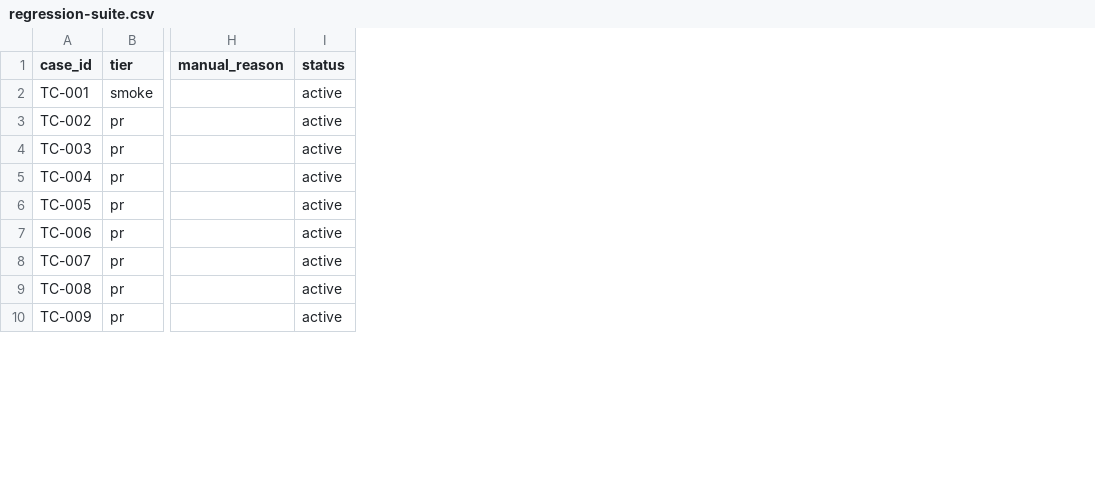
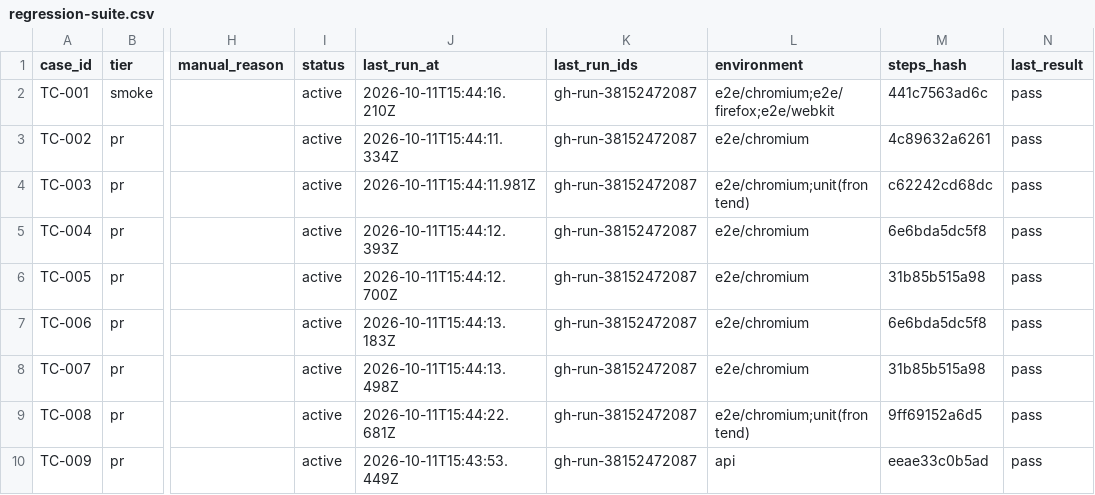
Before and after one commit to bsj-fujimoto/todo-app, a CSV file: quality/regression-suite.csv, drawn as a sheet; only a part is shown, gaps mark what is left out; the diff names each change by its address in the sheet, - before the commit and + after, or states it on an @@ line.

```diff
--- a/quality/regression-suite.csv
+++ b/quality/regression-suite.csv
+column J (last_run_at), rows 2-10: 2026-10-11T15:44:16.210Z | 2026-10-11T15:44:11.334Z | 2026-10-11T15:44:11.981Z | 2026-10-11T15:44:12.393Z | 2026-10-11T15:44:12.700Z | 2026-10-11T15:44:13.183Z | 2026-10-11T15:44:13.498Z | 2026-10-11T15:44:22.681Z | 2026-10-11T15:43:53.449Z
+column K (last_run_ids), rows 2-10: all gh-run-38152472087
+column L (environment), rows 2-10: e2e/chromium;e2e/firefox;e2e/webkit | e2e/chromium | e2e/chromium;unit(frontend) | e2e/chromium | e2e/chromium | e2e/chromium | e2e/chromium | e2e/chromium;unit(frontend) | api
+column M (steps_hash), rows 2-10: 441c7563ad6c | 4c89632a6261 | c62242cd68dc | 6e6bda5dc5f8 | 31b85b515a98 | 6e6bda5dc5f8 | 31b85b515a98 | 9ff69152a6d5 | eeae33c0b5ad
+column N (last_result), rows 2-10: all pass
```
Also changed, not shown: 8 other files.
